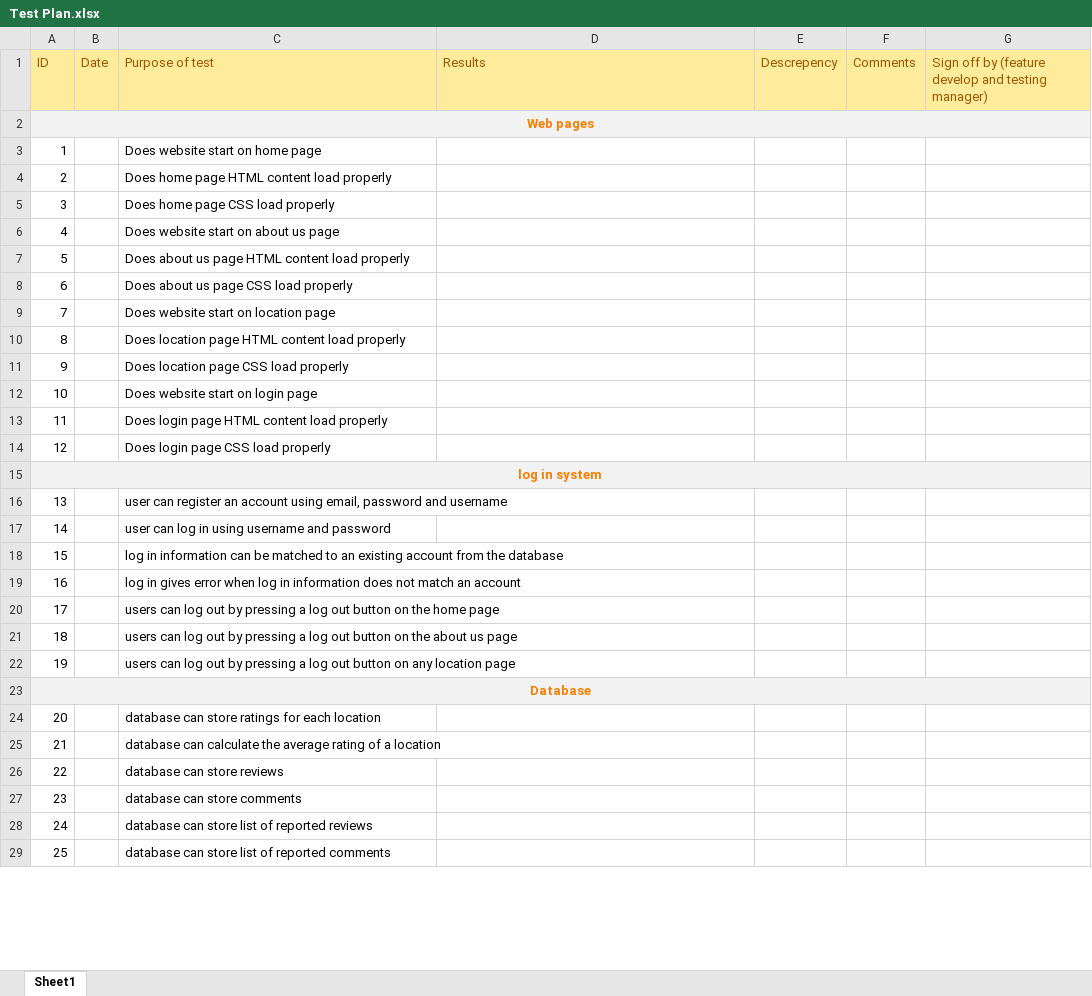
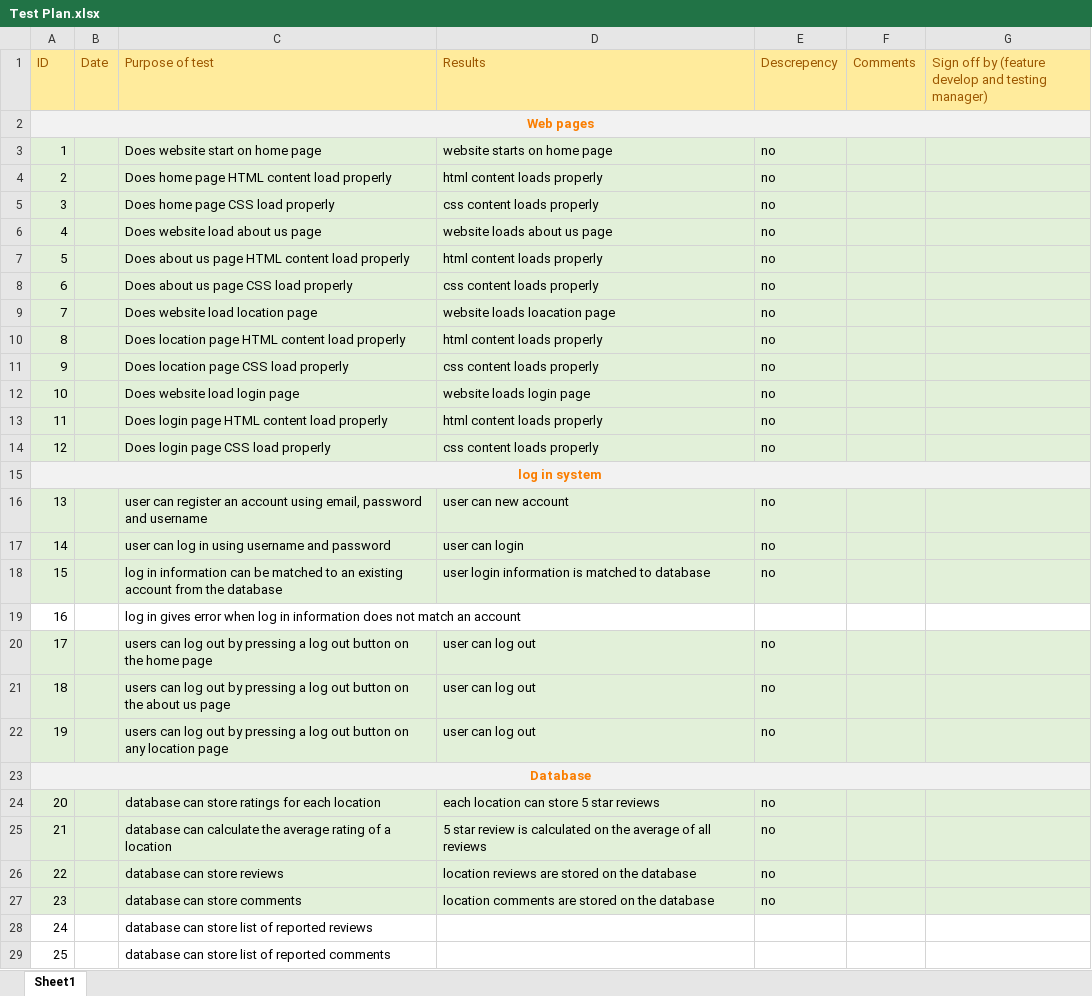
Before and after one commit to IsaacdmDunn/Software-Engineering-Principles, an Excel workbook: Test Plan.xlsx, sheet Sheet1, drawn as a sheet; only a part is shown; values as stored, in another font and other column widths than the file's, no borders; the diff covers the shown part only; the diff names each change by its address in the sheet, - before the commit and + after, or states it on an @@ line.

```diff
--- a/Test Plan.xlsx (sheet Sheet1)
+++ b/Test Plan.xlsx (sheet Sheet1)
-A3:G14 fill: none
+A3:G14 fill: #E2F0D9
-D3 (Results): (empty)
+D3 (Results): website starts on home page
-E3:E14 (Descrepency): (empty)
+E3:E14 (Descrepency): no
-D4 (Results): (empty)
+D4 (Results): html content loads properly
-D5 (Results): (empty)
+D5 (Results): css content loads properly
-C6 (Purpose of test): Does website start on about us page
+C6 (Purpose of test): Does website load about us page
-D6 (Results): (empty)
+D6 (Results): website loads about us page
-D7 (Results): (empty)
+D7 (Results): html content loads properly
-D8 (Results): (empty)
+D8 (Results): css content loads properly
-C9 (Purpose of test): Does website start on location page
+C9 (Purpose of test): Does website load location page
-D9 (Results): (empty)
+D9 (Results): website loads loacation page
-D10 (Results): (empty)
+D10 (Results): html content loads properly
-D11 (Results): (empty)
+D11 (Results): css content loads properly
-C12 (Purpose of test): Does website start on login page
+C12 (Purpose of test): Does website load login page
-D12 (Results): (empty)
+D12 (Results): website loads login page
-D13 (Results): (empty)
+D13 (Results): html content loads properly
-D14 (Results): (empty)
+D14 (Results): css content loads properly
-A16:G18 fill: none
+A16:G18 fill: #E2F0D9
-D16 (Results): (empty)
+D16 (Results): user can new account
-E16:E18 (Descrepency): (empty)
+E16:E18 (Descrepency): no
-D17 (Results): (empty)
+D17 (Results): user can login
-D18 (Results): (empty)
+D18 (Results): user login information is matched to database
-A20:G22 fill: none
+A20:G22 fill: #E2F0D9
-D20:D22 (Results): (empty)
+D20:D22 (Results): user can log out
-E20:E22 (Descrepency): (empty)
+E20:E22 (Descrepency): no
-A24:G27 fill: none
+A24:G27 fill: #E2F0D9
-D24 (Results): (empty)
+D24 (Results): each location can store 5 star reviews
-E24:E27 (Descrepency): (empty)
+E24:E27 (Descrepency): no
-D25 (Results): (empty)
+D25 (Results): 5 star review is calculated on the average of all reviews
-D26 (Results): (empty)
+D26 (Results): location reviews are stored on the database
-D27 (Results): (empty)
+D27 (Results): location comments are stored on the database
```
Also changed, not shown: 28 edited cells and cell formats elsewhere in this sheet, Team_Charter_Grid.xlsx, 4 other files.
